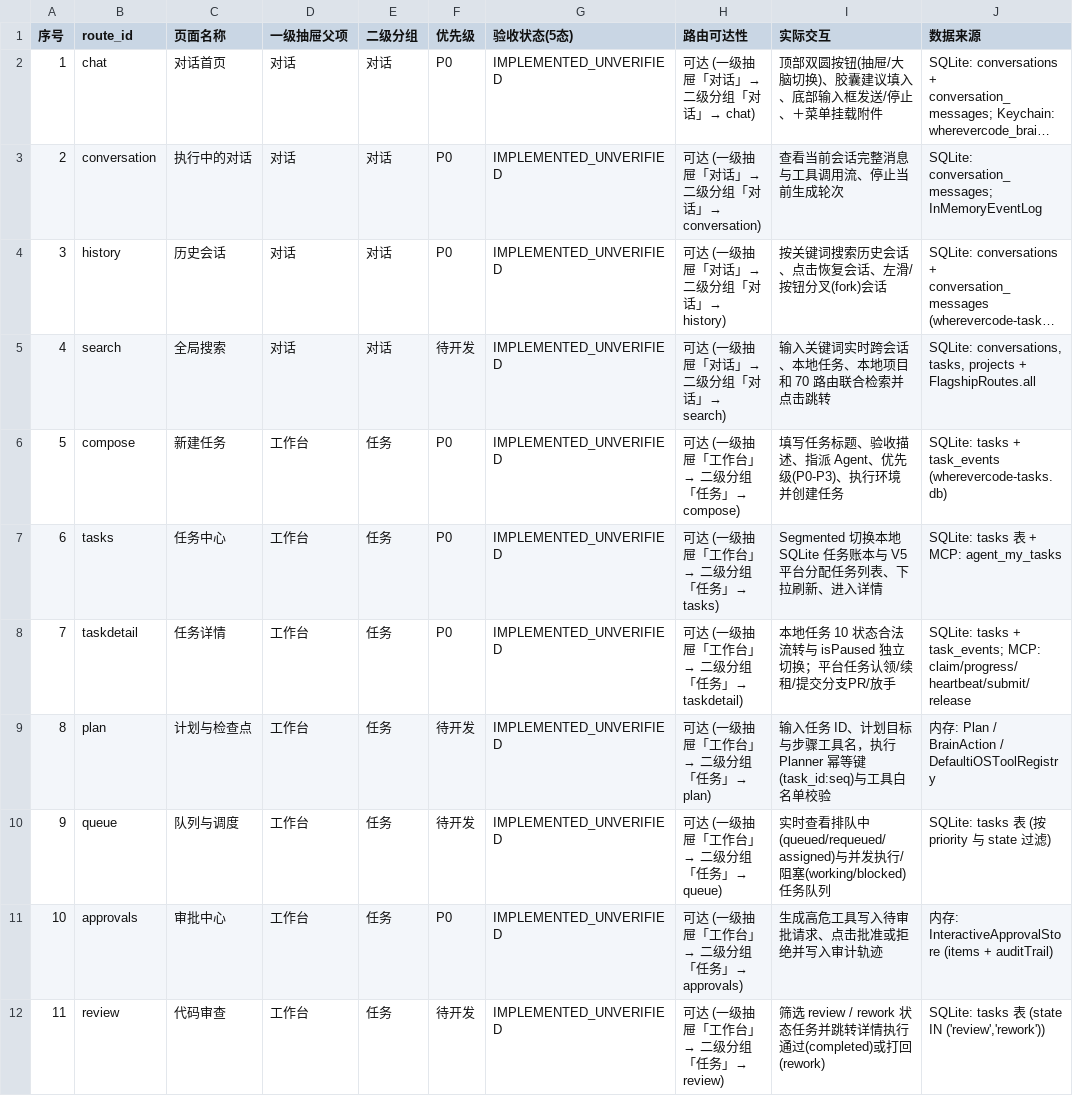
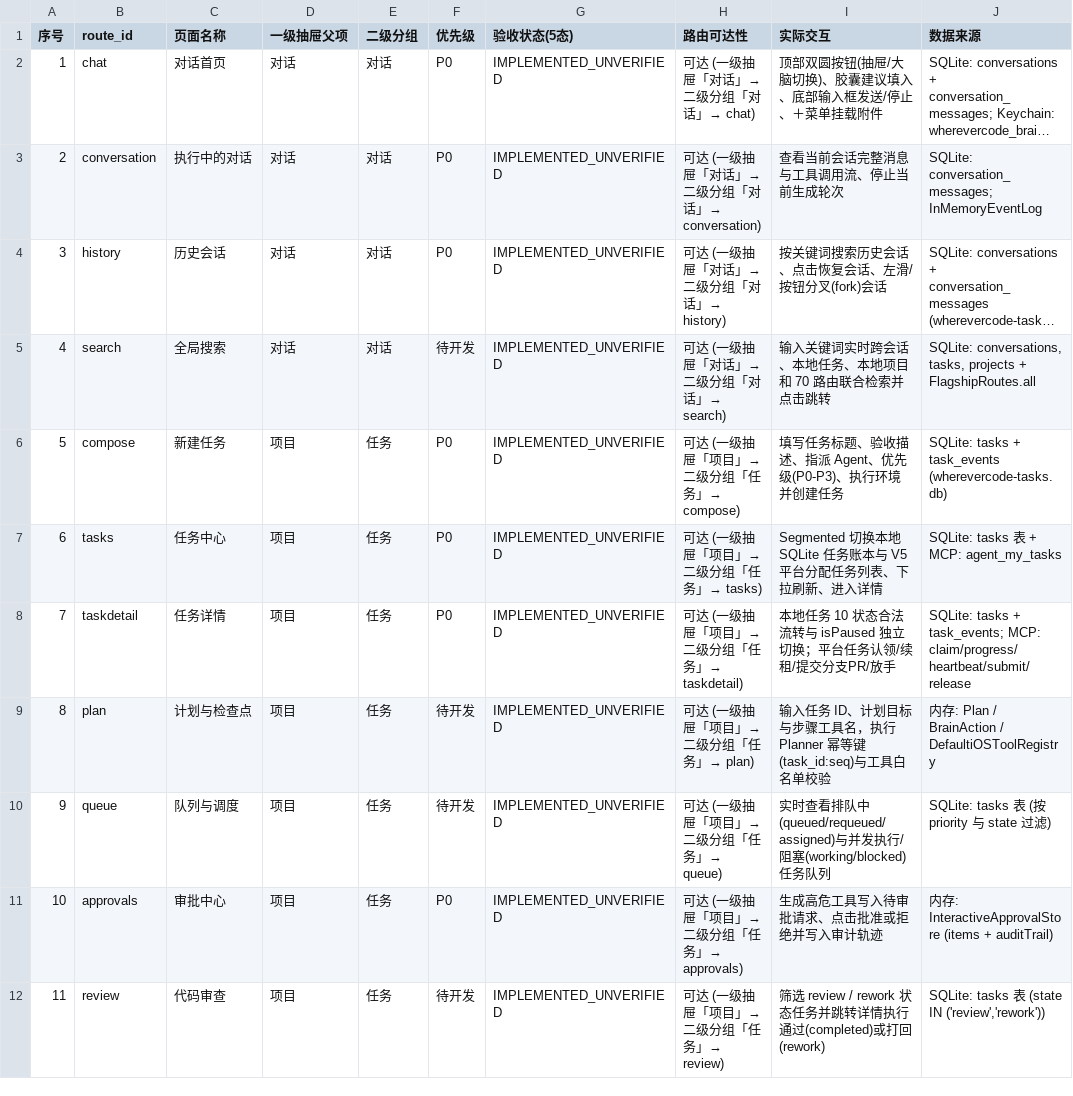
Before and after one commit to huaerdaidai-gif/wherevercode-agent, a CSV file: contracts/route_acceptance.csv, drawn as a sheet; only a part is shown; long unchanged cells end in …; the diff covers the shown part only; the diff names each change by its address in the sheet, - before the commit and + after, or states it on an @@ line.

```diff
--- a/contracts/route_acceptance.csv
+++ b/contracts/route_acceptance.csv
-D6:D12 (一级抽屉父项): 工作台
+D6:D12 (一级抽屉父项): 项目
-H6 (路由可达性): 可达 (一级抽屉「工作台」→ 二级分组「任务」→ compose)
+H6 (路由可达性): 可达 (一级抽屉「项目」→ 二级分组「任务」→ compose)
-H7 (路由可达性): 可达 (一级抽屉「工作台」→ 二级分组「任务」→ tasks)
+H7 (路由可达性): 可达 (一级抽屉「项目」→ 二级分组「任务」→ tasks)
-H8 (路由可达性): 可达 (一级抽屉「工作台」→ 二级分组「任务」→ taskdetail)
+H8 (路由可达性): 可达 (一级抽屉「项目」→ 二级分组「任务」→ taskdetail)
-H9 (路由可达性): 可达 (一级抽屉「工作台」→ 二级分组「任务」→ plan)
+H9 (路由可达性): 可达 (一级抽屉「项目」→ 二级分组「任务」→ plan)
-H10 (路由可达性): 可达 (一级抽屉「工作台」→ 二级分组「任务」→ queue)
+H10 (路由可达性): 可达 (一级抽屉「项目」→ 二级分组「任务」→ queue)
-H11 (路由可达性): 可达 (一级抽屉「工作台」→ 二级分组「任务」→ approvals)
+H11 (路由可达性): 可达 (一级抽屉「项目」→ 二级分组「任务」→ approvals)
-H12 (路由可达性): 可达 (一级抽屉「工作台」→ 二级分组「任务」→ review)
+H12 (路由可达性): 可达 (一级抽屉「项目」→ 二级分组「任务」→ review)
```
Also changed, not shown: 107 edited cells elsewhere in this file, 9 other files.
